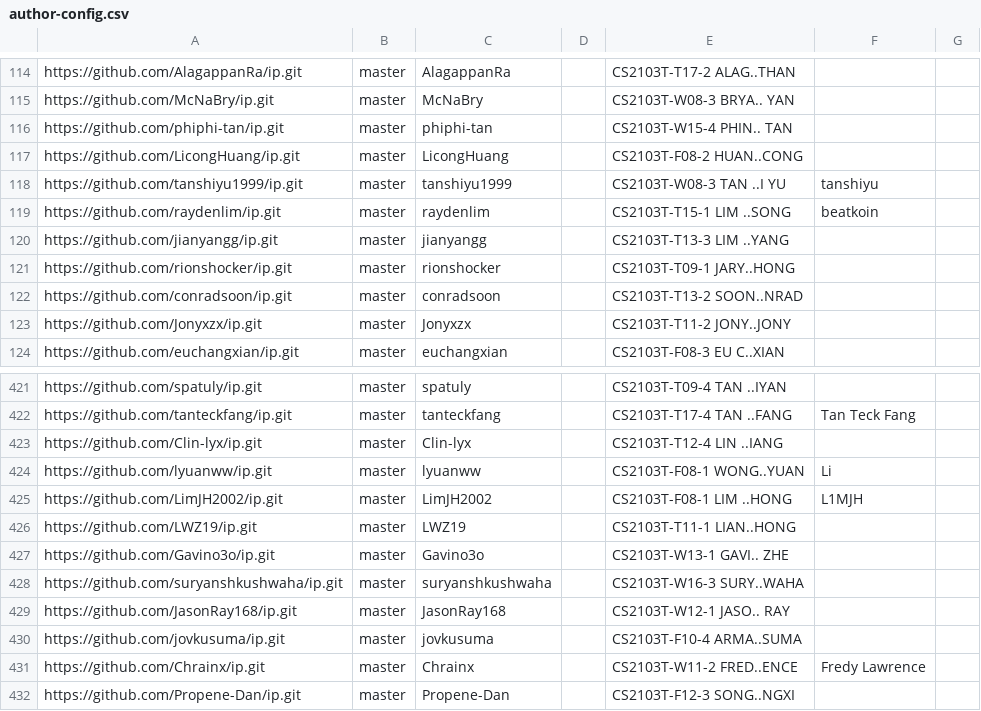
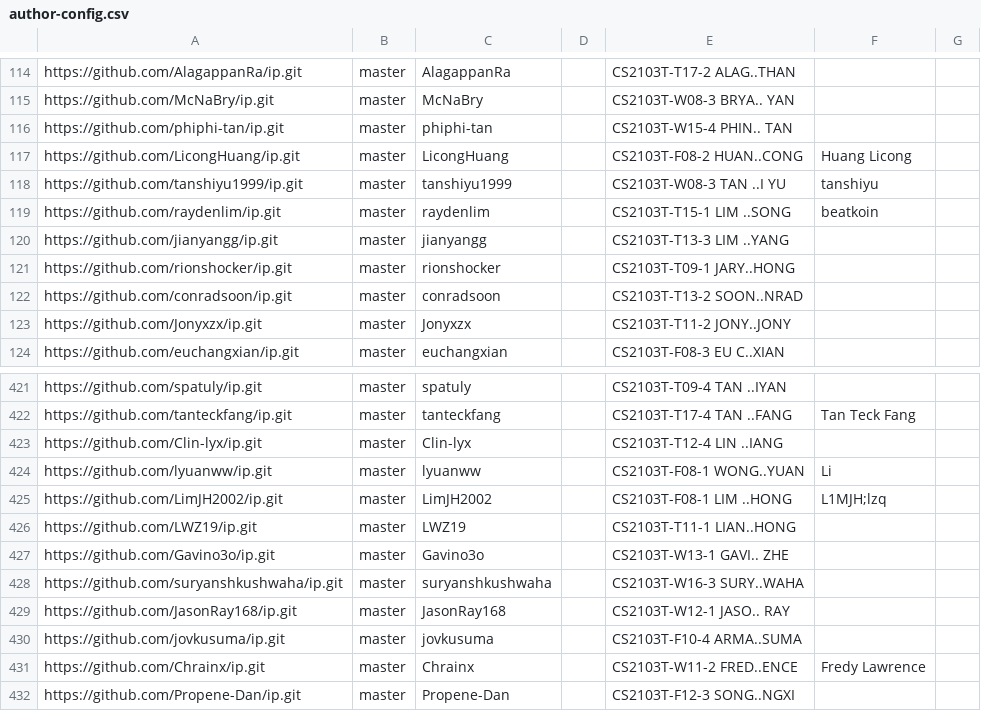
Before and after one commit to nus-cs2103-AY2324S1/ip-dashboard, a CSV file: configs/author-config.csv, drawn as a sheet; only a part is shown, gaps mark what is left out.

Commit message:
Update configs

```diff
--- a/configs/author-config.csv
+++ b/configs/author-config.csv
@@ -116,3 +116,3 @@ https://github.com/McNaBry/ip.git,master,McNaBry,,CS2103T-W08-3 BRYA.. YAN,,
 https://github.com/phiphi-tan/ip.git,master,phiphi-tan,,CS2103T-W15-4 PHIN.. TAN,,
-https://github.com/LicongHuang/ip.git,master,LicongHuang,,CS2103T-F08-2 HUAN..CONG,,
+https://github.com/LicongHuang/ip.git,master,LicongHuang,,CS2103T-F08-2 HUAN..CONG,Huang Licong,
 https://github.com/tanshiyu1999/ip.git,master,tanshiyu1999,,CS2103T-W08-3 TAN ..I YU,tanshiyu,
@@ -424,3 +424,3 @@ https://github.com/Clin-lyx/ip.git,master,Clin-lyx,,CS2103T-T12-4 LIN ..IANG,,
 https://github.com/lyuanww/ip.git,master,lyuanww,,CS2103T-F08-1 WONG..YUAN,Li,
-https://github.com/LimJH2002/ip.git,master,LimJH2002,,CS2103T-F08-1 LIM ..HONG,L1MJH,
+https://github.com/LimJH2002/ip.git,master,LimJH2002,,CS2103T-F08-1 LIM ..HONG,L1MJH;lzq,
 https://github.com/LWZ19/ip.git,master,LWZ19,,CS2103T-T11-1 LIAN..HONG,,
```
